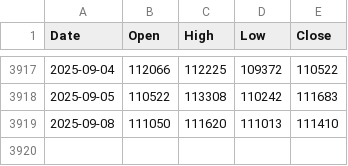
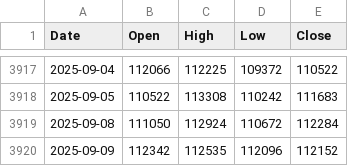
Before and after one commit to matthewprotti/btc_macro_agent_v2.py, a CSV file: data/BTCUSD.csv, drawn as a sheet; only a part is shown, gaps mark what is left out.

```diff
--- a/data/BTCUSD.csv
+++ b/data/BTCUSD.csv
@@ -3918,2 +3918,3 @@ Date,Open,High,Low,Close
 2025-09-05,110522,113308,110242,111683
-2025-09-08,111050,111620,111013,111410
+2025-09-08,111050,112924,110672,112284
+2025-09-09,112342,112535,112096,112152
```
Also changed, not shown: data/REALYLD.csv, track.csv, 1 other file.
